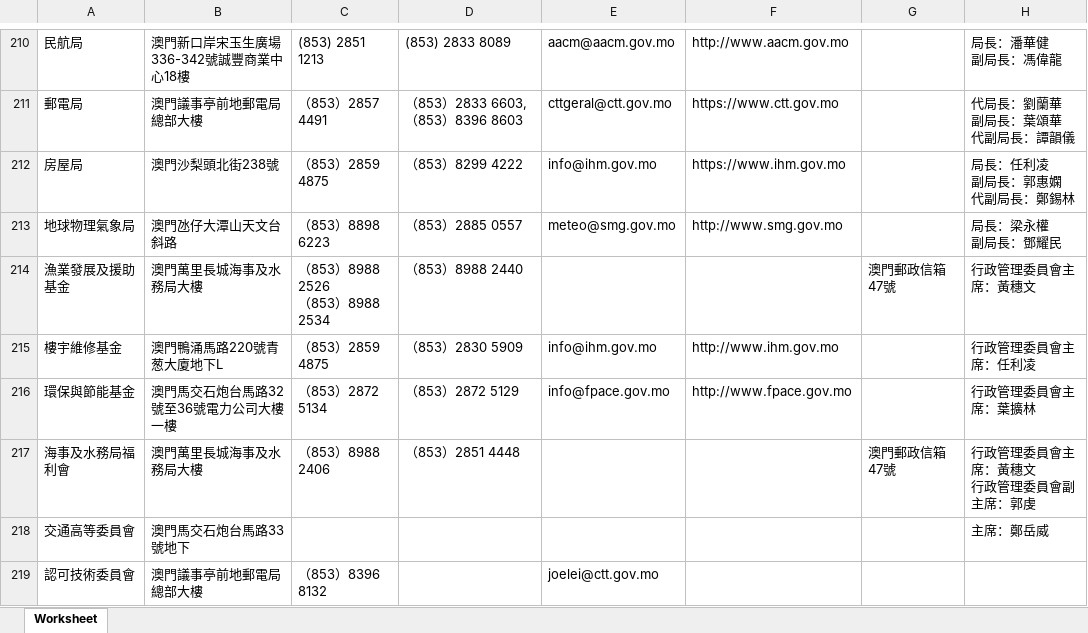
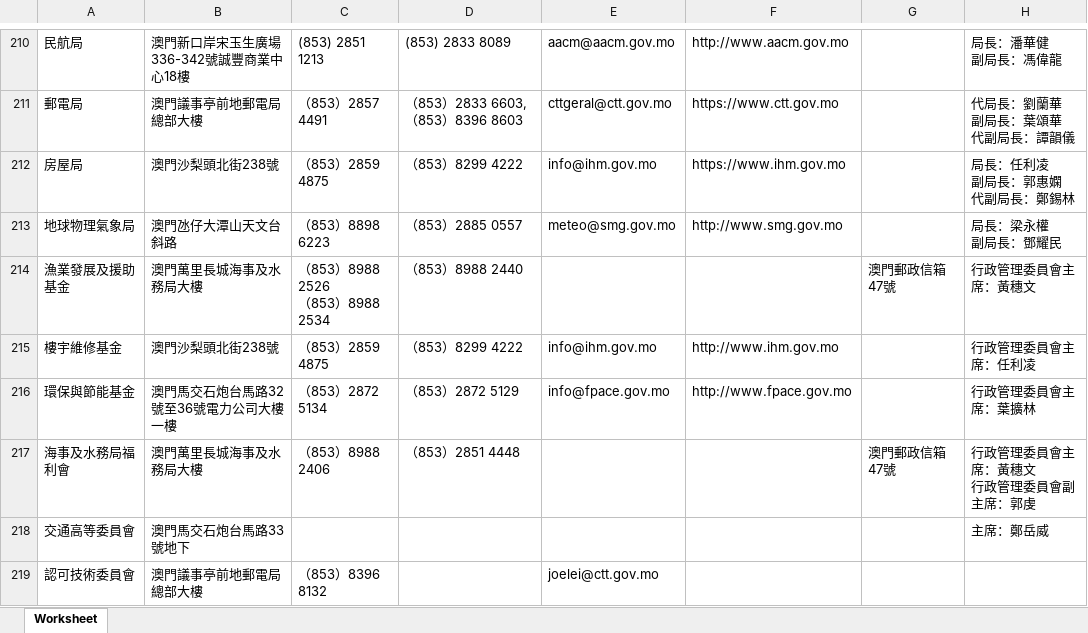
Before and after one commit to ronlam1981/macau-gov-directory, an Excel workbook: Rawdata/msar-apm-entities-contact-zh.xlsx, sheet Worksheet, drawn as a sheet; only a part is shown, gaps mark what is left out; values as stored, in another font and other column widths than the file's, no borders; the diff names each change by its address in the sheet, - before the commit and + after, or states it on an @@ line.

```diff
--- a/Rawdata/msar-apm-entities-contact-zh.xlsx (sheet Worksheet)
+++ b/Rawdata/msar-apm-entities-contact-zh.xlsx (sheet Worksheet)
-B215: 澳門鴨涌馬路220號青葱大廈地下L
+B215: 澳門沙梨頭北街238號
-D215: （853）2830 5909
+D215: （853）8299 4222
```
Also changed, not shown: Rawdata/comissoes.xlsx, 2 other files.
